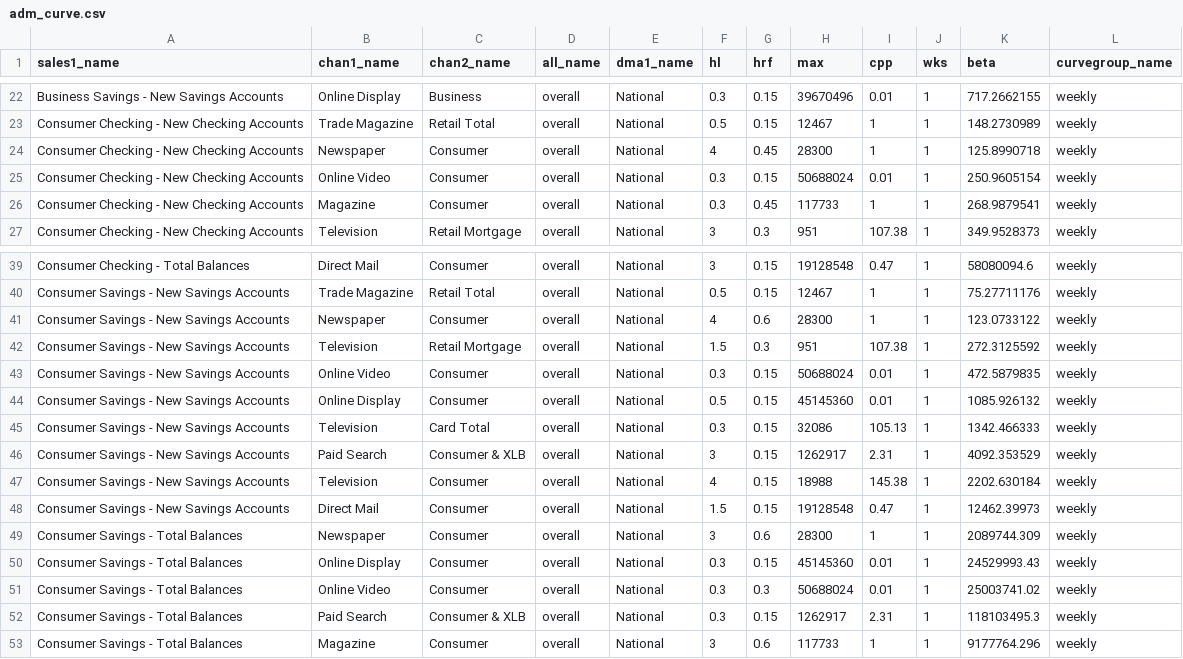
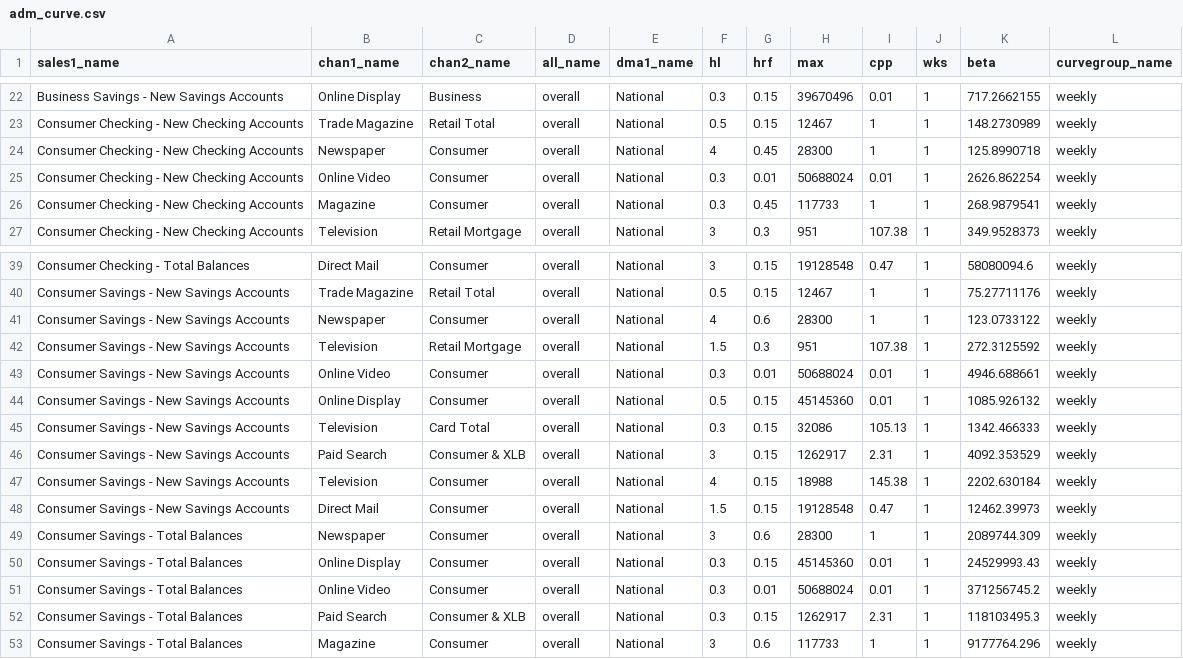
Before and after one commit to truesightconsulting/chase, a CSV file: admin/opt/admin/adm_curve.csv, drawn as a sheet; only a part is shown, gaps mark what is left out.

```diff
--- a/admin/opt/admin/adm_curve.csv
+++ b/admin/opt/admin/adm_curve.csv
@@ -24,3 +24,3 @@ Consumer Checking - New Checking Accounts,Trade Magazine,Retail Total,overall,Na
 Consumer Checking - New Checking Accounts,Newspaper,Consumer,overall,National,4,0.45,28300,1,1,125.8990718,weekly
-Consumer Checking - New Checking Accounts,Online Video,Consumer,overall,National,0.3,0.15,50688024,0.01,1,250.9605154,weekly
+Consumer Checking - New Checking Accounts,Online Video,Consumer,overall,National,0.3,0.01,50688024,0.01,1,2626.862254,weekly
 Consumer Checking - New Checking Accounts,Magazine,Consumer,overall,National,0.3,0.45,117733,1,1,268.9879541,weekly
@@ -42,3 +42,3 @@ Consumer Savings - New Savings Accounts,Newspaper,Consumer,overall,National,4,0.
 Consumer Savings - New Savings Accounts,Television,Retail Mortgage,overall,National,1.5,0.3,951,107.38,1,272.3125592,weekly
-Consumer Savings - New Savings Accounts,Online Video,Consumer,overall,National,0.3,0.15,50688024,0.01,1,472.5879835,weekly
+Consumer Savings - New Savings Accounts,Online Video,Consumer,overall,National,0.3,0.01,50688024,0.01,1,4946.688661,weekly
 Consumer Savings - New Savings Accounts,Online Display,Consumer,overall,National,0.5,0.15,45145360,0.01,1,1085.926132,weekly
@@ -50,3 +50,3 @@ Consumer Savings - Total Balances,Newspaper,Consumer,overall,National,3,0.6,2830
 Consumer Savings - Total Balances,Online Display,Consumer,overall,National,0.3,0.15,45145360,0.01,1,24529993.43,weekly
-Consumer Savings - Total Balances,Online Video,Consumer,overall,National,0.3,0.3,50688024,0.01,1,25003741.02,weekly
+Consumer Savings - Total Balances,Online Video,Consumer,overall,National,0.3,0.01,50688024,0.01,1,371256745.2,weekly
 Consumer Savings - Total Balances,Paid Search,Consumer & XLB,overall,National,0.3,0.15,1262917,2.31,1,118103495.3,weekly
```
Also changed, not shown: admin/opt/curve/sim_modelinput_curve.csv, admin/opt/curve/sim_output_curve.csv.
